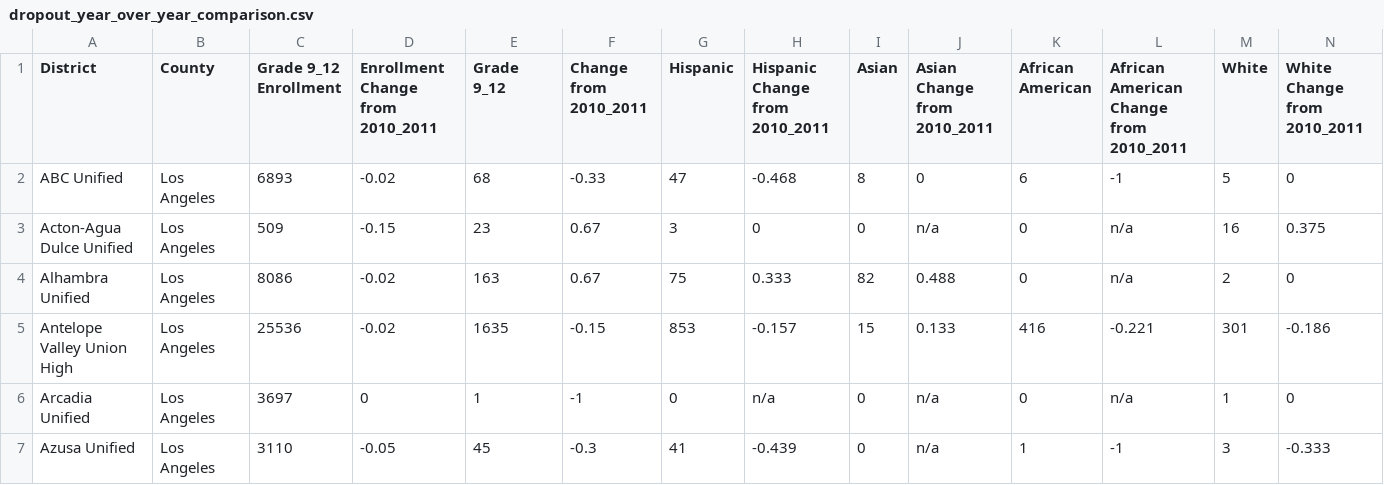
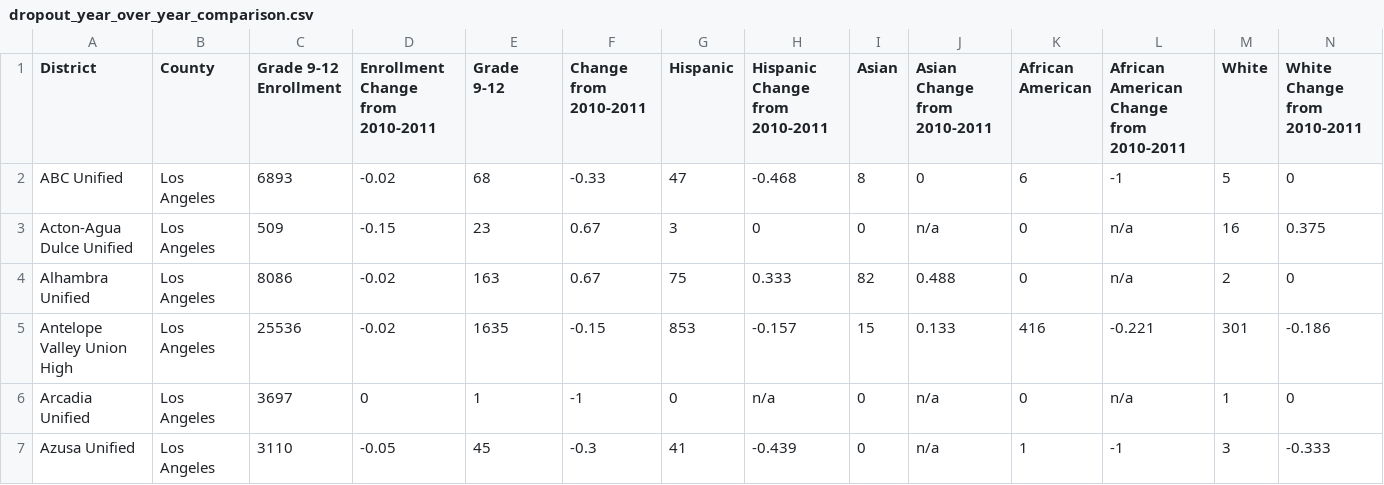
Before and after one commit to SCPR/latimes-table-stacker, a CSV file: csv/dropout_year_over_year_comparison.csv, drawn as a sheet; only a part is shown.

```diff
--- a/csv/dropout_year_over_year_comparison.csv
+++ b/csv/dropout_year_over_year_comparison.csv
@@ -1,2 +1,2 @@
-District,County,Grade 9_12 Enrollment,Enrollment Change from 2010_2011,Grade 9_12,Change from 2010_2011,Hispanic,Hispanic Change from 2010_2011,Asian,Asian Change from 2010_2011,African American,African American Change from 2010_2011,White,White Change from 2010_2011
+District,County,Grade 9-12 Enrollment,Enrollment Change from 2010-2011,Grade 9-12,Change from 2010-2011,Hispanic,Hispanic Change from 2010-2011,Asian,Asian Change from 2010-2011,African American,African American Change from 2010-2011,White,White Change from 2010-2011
 ABC Unified,Los Angeles,6893,-0.02,68,-0.33,47,-0.468,8,0,6,-1,5,0
```
Also changed, not shown: csv/state_vaccine_kindergarten_2012_2013.csv, csv/state_vaccine_kindergarten_2013_2014.csv, 20 other files.
